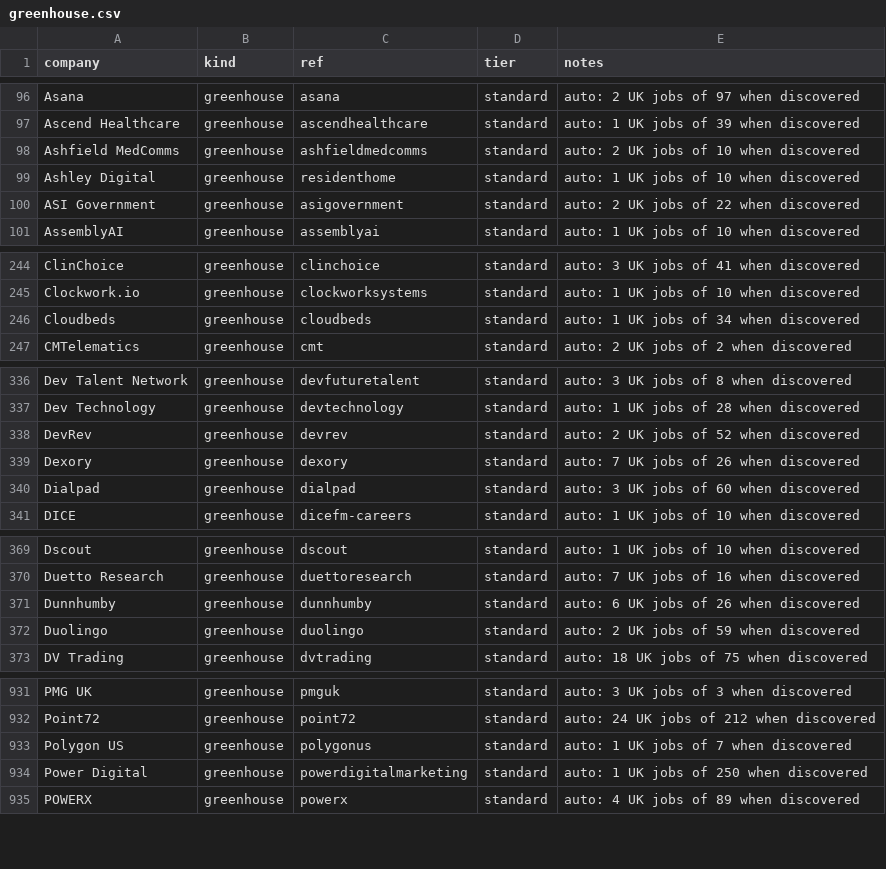
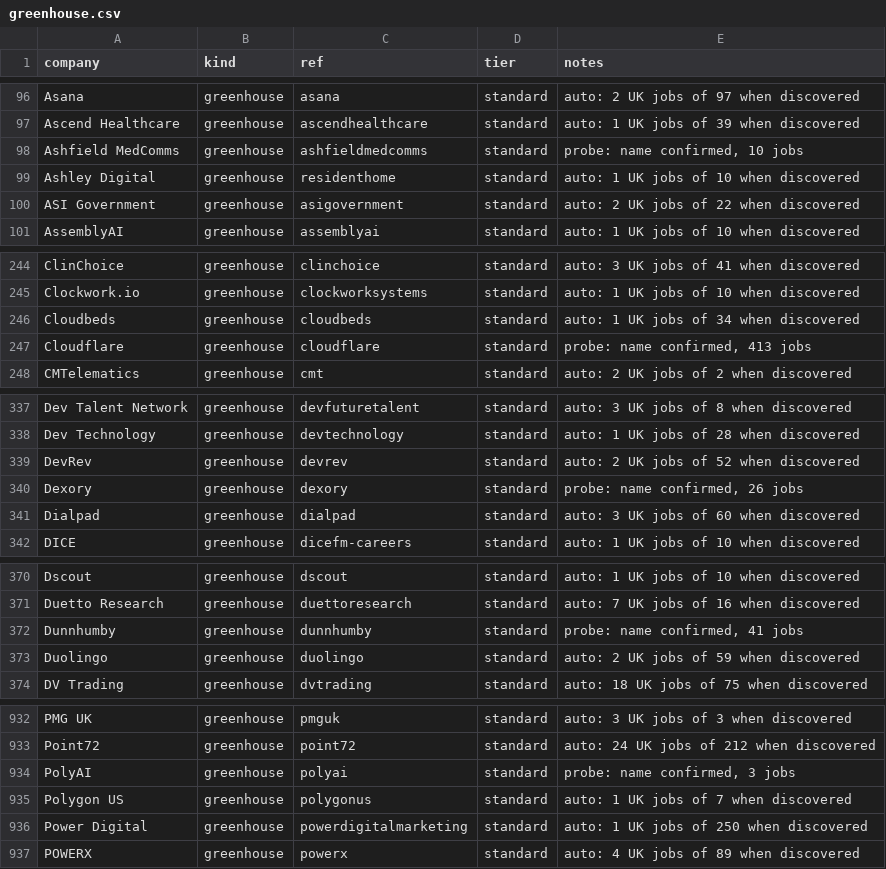
Before and after one commit to JaafarAlDarukee/nimbus, a CSV file: data/discovered/greenhouse.csv, drawn as a sheet; only a part is shown, gaps mark what is left out; the diff covers the shown part only.

```diff
--- a/data/discovered/greenhouse.csv
+++ b/data/discovered/greenhouse.csv
@@ -97,3 +97,3 @@ Asana,greenhouse,asana,standard,auto: 2 UK jobs of 97 when discovered
 Ascend Healthcare,greenhouse,ascendhealthcare,standard,auto: 1 UK jobs of 39 when discovered
-Ashfield MedComms,greenhouse,ashfieldmedcomms,standard,auto: 2 UK jobs of 10 when discovered
+Ashfield MedComms,greenhouse,ashfieldmedcomms,standard,"probe: name confirmed, 10 jobs"
 Ashley Digital,greenhouse,residenthome,standard,auto: 1 UK jobs of 10 when discovered
@@ -246,2 +246,3 @@ Clockwork.io,greenhouse,clockworksystems,standard,auto: 1 UK jobs of 10 when dis
 Cloudbeds,greenhouse,cloudbeds,standard,auto: 1 UK jobs of 34 when discovered
+Cloudflare,greenhouse,cloudflare,standard,"probe: name confirmed, 413 jobs"
 CMTelematics,greenhouse,cmt,standard,auto: 2 UK jobs of 2 when discovered
@@ -338,3 +339,3 @@ Dev Technology,greenhouse,devtechnology,standard,auto: 1 UK jobs of 28 when disc
 DevRev,greenhouse,devrev,standard,auto: 2 UK jobs of 52 when discovered
-Dexory,greenhouse,dexory,standard,auto: 7 UK jobs of 26 when discovered
+Dexory,greenhouse,dexory,standard,"probe: name confirmed, 26 jobs"
 Dialpad,greenhouse,dialpad,standard,auto: 3 UK jobs of 60 when discovered
@@ -370,3 +371,3 @@ Dscout,greenhouse,dscout,standard,auto: 1 UK jobs of 10 when discovered
 Duetto Research,greenhouse,duettoresearch,standard,auto: 7 UK jobs of 16 when discovered
-Dunnhumby,greenhouse,dunnhumby,standard,auto: 6 UK jobs of 26 when discovered
+Dunnhumby,greenhouse,dunnhumby,standard,"probe: name confirmed, 41 jobs"
 Duolingo,greenhouse,duolingo,standard,auto: 2 UK jobs of 59 when discovered
@@ -932,2 +933,3 @@ PMG UK,greenhouse,pmguk,standard,auto: 3 UK jobs of 3 when discovered
 Point72,greenhouse,point72,standard,auto: 24 UK jobs of 212 when discovered
+PolyAI,greenhouse,polyai,standard,"probe: name confirmed, 3 jobs"
 Polygon US,greenhouse,polygonus,standard,auto: 1 UK jobs of 7 when discovered
```
Also changed, not shown: 4 edited cells elsewhere in this file, data/discovered/ashby.csv, data/discovered/lever.csv, 12 other files.
